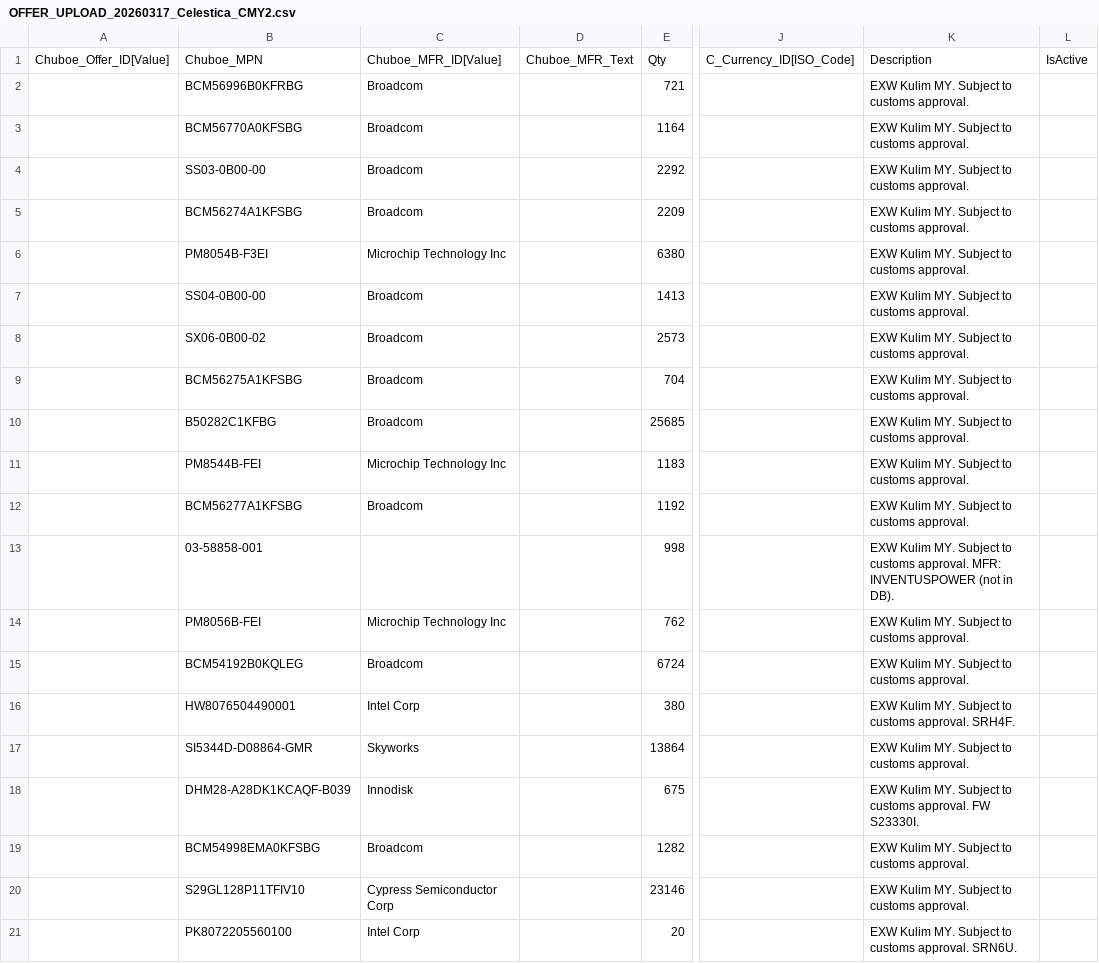
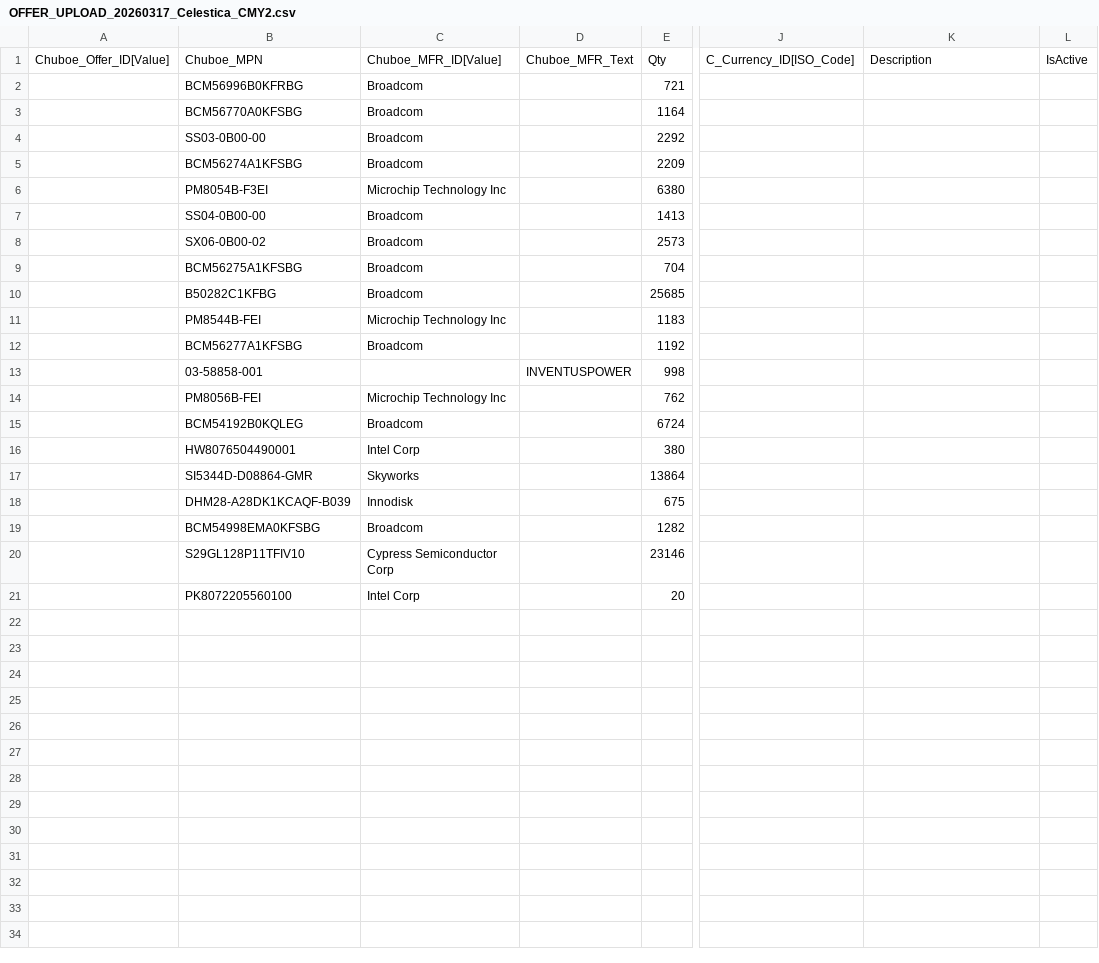
Before and after one commit to AstuteGroup/astute-workinstructions, a CSV file: Trading Analysis/Market Offer Uploading/output/OFFER_UPLOAD_20260317_Celestica_CMY2.csv, drawn as a sheet; only a part is shown, gaps mark what is left out; the diff names each change by its address in the sheet, - before the commit and + after, or states it on an @@ line.

```diff
--- a/Trading Analysis/Market Offer Uploading/output/OFFER_UPLOAD_20260317_Celestica_CMY2.csv
+++ b/Trading Analysis/Market Offer Uploading/output/OFFER_UPLOAD_20260317_Celestica_CMY2.csv
-K2:K12: EXW Kulim MY. Subject to customs approval.
+K2:K12: (empty)
-D13: (empty)
+D13: INVENTUSPOWER
-K13: EXW Kulim MY. Subject to customs approval. MFR: INVENTUSPOWER (not in DB).
+K13: (empty)
-K14:K15: EXW Kulim MY. Subject to customs approval.
+K14:K15: (empty)
-K16: EXW Kulim MY. Subject to customs approval. SRH4F.
+K16: (empty)
-K17: EXW Kulim MY. Subject to customs approval.
+K17: (empty)
-K18: EXW Kulim MY. Subject to customs approval. FW S23330I.
+K18: (empty)
-K19:K20: EXW Kulim MY. Subject to customs approval.
+K19:K20: (empty)
-K21: EXW Kulim MY. Subject to customs approval. SRN6U.
+K21: (empty)
```
Also changed, not shown: Trading Analysis/Market Offer Uploading/output/OFFER_UPLOAD_20260310_Celestica_PSMN.csv, Trading Analysis/Market Offer Uploading/output/OFFER_UPLOAD_20260317_GE_Healthcare.csv.
